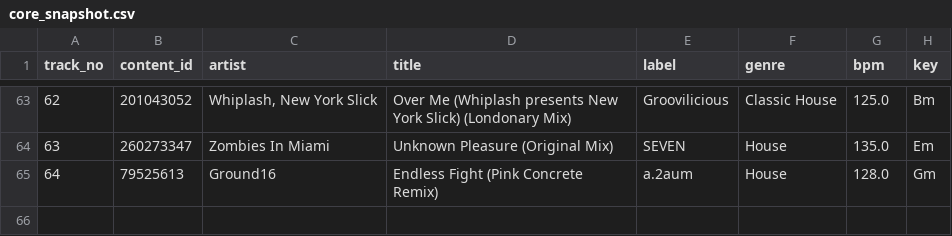
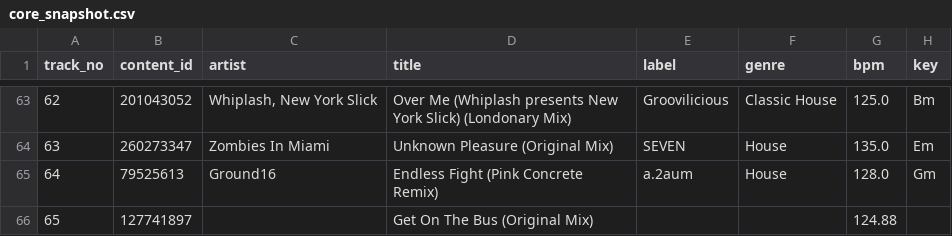
Before and after one commit to orbitIII/orbit-ii-archive, a CSV file: rekordbox/exports/core_snapshot.csv, drawn as a sheet; only a part is shown, gaps mark what is left out.

```diff
--- a/rekordbox/exports/core_snapshot.csv
+++ b/rekordbox/exports/core_snapshot.csv
@@ -65 +65,2 @@ track_no,content_id,artist,title,label,genre,bpm,key
 64,79525613,Ground16,Endless Fight  (Pink Concrete Remix),a.2aum,House,128.0,Gm
+65,127741897,,Get On The Bus (Original Mix),,,124.88,
```
Also changed, not shown: 42 other files.
